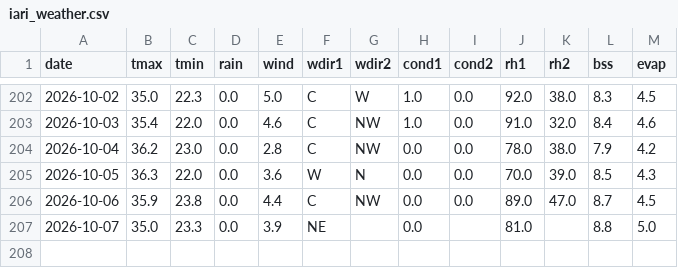
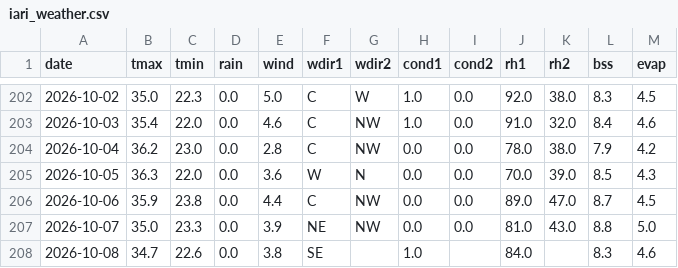
Before and after one commit to rameshram96/iari_weather_data, a CSV file: data/iari_weather.csv, drawn as a sheet; only a part is shown, gaps mark what is left out.

```diff
--- a/data/iari_weather.csv
+++ b/data/iari_weather.csv
@@ -206,2 +206,3 @@ date,tmax,tmin,rain,wind,wdir1,wdir2,cond1,cond2,rh1,rh2,bss,evap
 2026-10-06,35.9,23.8,0.0,4.4,C,NW,0.0,0.0,89.0,47.0,8.7,4.5
-2026-10-07,35.0,23.3,0.0,3.9,NE,,0.0,,81.0,,8.8,5.0
+2026-10-07,35.0,23.3,0.0,3.9,NE,NW,0.0,0.0,81.0,43.0,8.8,5.0
+2026-10-08,34.7,22.6,0.0,3.8,SE,,1.0,,84.0,,8.3,4.6
```
Also changed, not shown: 1 other file.
